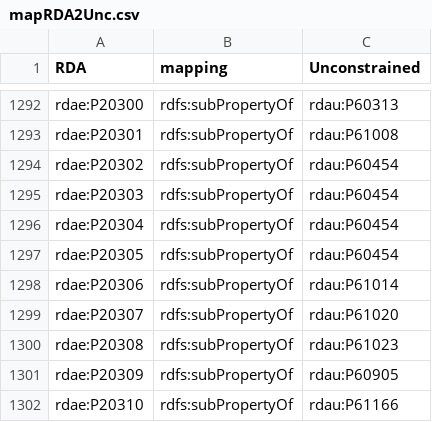
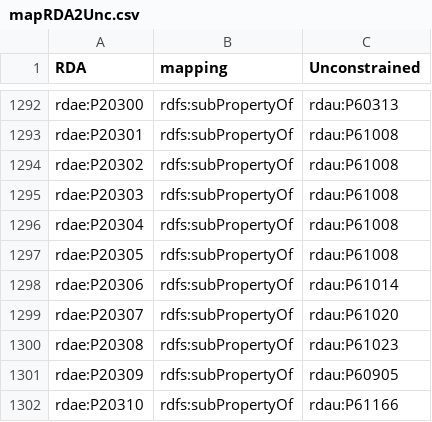
Before and after one commit to RDARegistry/RDA-Vocabularies, a CSV file: csv/Maps/mapRDA2Unc.csv, drawn as a sheet; only a part is shown, gaps mark what is left out.

Commit message:
correct error in unconstrained map

```diff
--- a/csv/Maps/mapRDA2Unc.csv
+++ b/csv/Maps/mapRDA2Unc.csv
@@ -1293,6 +1293,6 @@ rdae:P20300,rdfs:subPropertyOf,rdau:P60313
 rdae:P20301,rdfs:subPropertyOf,rdau:P61008
-rdae:P20302,rdfs:subPropertyOf,rdau:P60454
-rdae:P20303,rdfs:subPropertyOf,rdau:P60454
-rdae:P20304,rdfs:subPropertyOf,rdau:P60454
-rdae:P20305,rdfs:subPropertyOf,rdau:P60454
+rdae:P20302,rdfs:subPropertyOf,rdau:P61008
+rdae:P20303,rdfs:subPropertyOf,rdau:P61008
+rdae:P20304,rdfs:subPropertyOf,rdau:P61008
+rdae:P20305,rdfs:subPropertyOf,rdau:P61008
 rdae:P20306,rdfs:subPropertyOf,rdau:P61014
```
Also changed, not shown: 2 other files.
